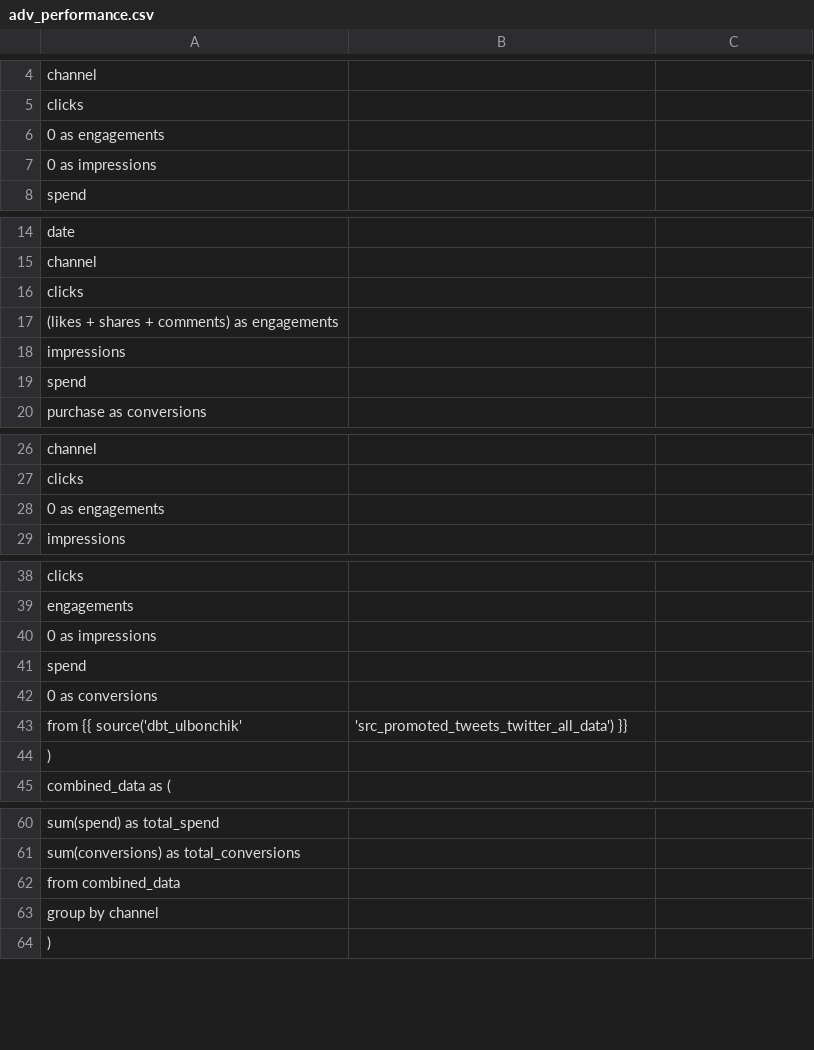
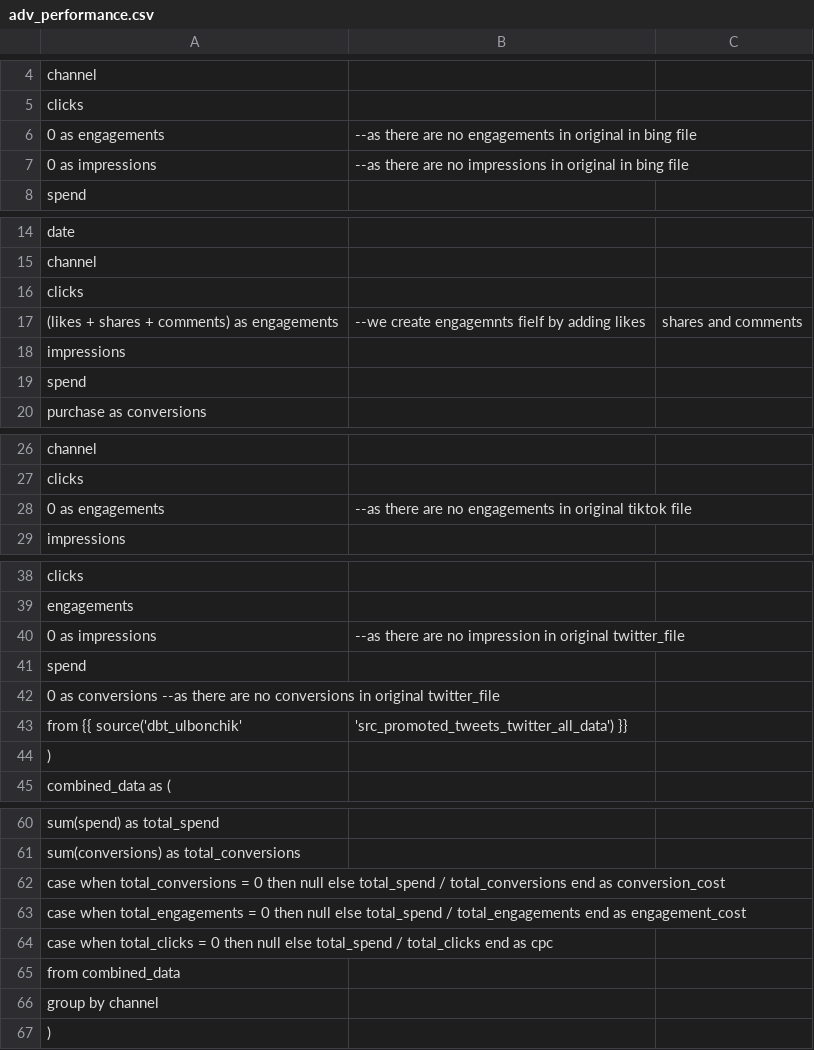
Before and after one commit to ulbonchik/growth_food_task, a CSV file: models/mart/adv_performance.csv, drawn as a sheet; only a part is shown, gaps mark what is left out; the diff names each change by its address in the sheet, - before the commit and + after, or states it on an @@ line.

```diff
--- a/models/mart/adv_performance.csv
+++ b/models/mart/adv_performance.csv
-B6: (empty)
+B6: --as there are no engagements in original in bing file
-B7: (empty)
+B7: --as there are no impressions in original in bing file
-B17: (empty)
+B17: --we create engagemnts fielf by adding likes
-C17: (empty)
+C17: shares and comments
-B28: (empty)
+B28: --as there are no engagements in original tiktok file
-B40: (empty)
+B40: --as there are no impression in original twitter_file
-A42: 0 as conversions
+A42: 0 as conversions --as there are no conversions in original twitter_file
+row 62: case when total_conversions = 0 then null else total_spend / total_conversions end as conversion_cost
+row 63: case when total_engagements = 0 then null else total_spend / total_engagements end as engagement_cost
+row 64: case when total_clicks = 0 then null else total_spend / total_clicks end as cpc
```
